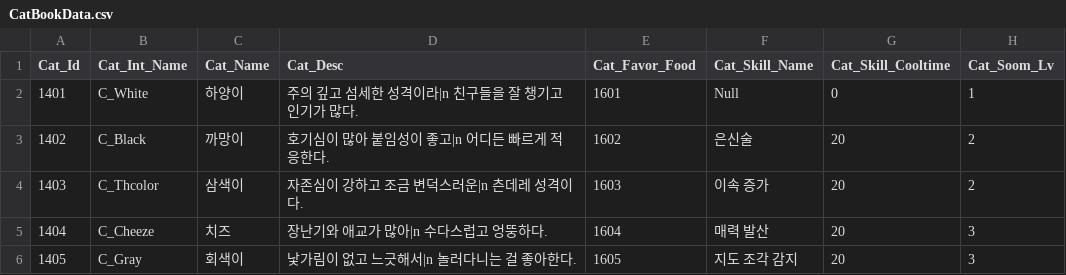
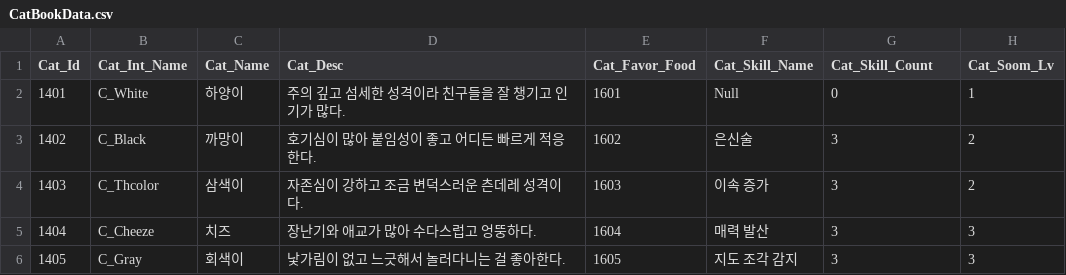
Before and after one commit to jypark0809/StealEverythingMeow, a CSV file: Assets/Resources/Data/Excel/CatBookData.csv, drawn as a sheet; only a part is shown; the diff names each change by its address in the sheet, - before the commit and + after, or states it on an @@ line.

```diff
--- a/Assets/Resources/Data/Excel/CatBookData.csv
+++ b/Assets/Resources/Data/Excel/CatBookData.csv
-G1: Cat_Skill_Cooltime
+G1: Cat_Skill_Count
-D2 (Cat_Desc): 주의 깊고 섬세한 성격이라|n 친구들을 잘 챙기고 인기가 많다.
+D2 (Cat_Desc): 주의 깊고 섬세한 성격이라 친구들을 잘 챙기고 인기가 많다.
-D3 (Cat_Desc): 호기심이 많아 붙임성이 좋고|n 어디든 빠르게 적응한다.
+D3 (Cat_Desc): 호기심이 많아 붙임성이 좋고 어디든 빠르게 적응한다.
-G3:G6 (Cat_Skill_Count): 20
+G3:G6 (Cat_Skill_Count): 3
-D4 (Cat_Desc): 자존심이 강하고 조금 변덕스러운|n 츤데레 성격이다.
+D4 (Cat_Desc): 자존심이 강하고 조금 변덕스러운 츤데레 성격이다.
-D5 (Cat_Desc): 장난기와 애교가 많아|n 수다스럽고 엉뚱하다.
+D5 (Cat_Desc): 장난기와 애교가 많아 수다스럽고 엉뚱하다.
-D6 (Cat_Desc): 낯가림이 없고 느긋해서|n 놀러다니는 걸 좋아한다.
+D6 (Cat_Desc): 낯가림이 없고 느긋해서 놀러다니는 걸 좋아한다.
```
Also changed, not shown: Assets/Resources/Data/Excel/SpaceData.csv, 43 other files.
